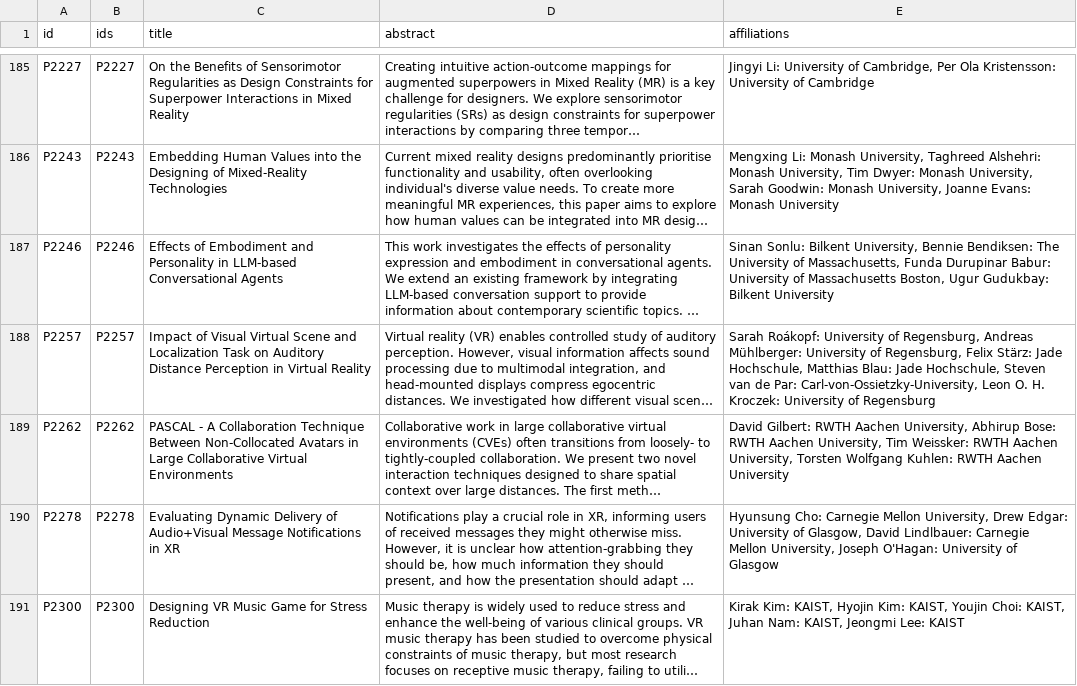
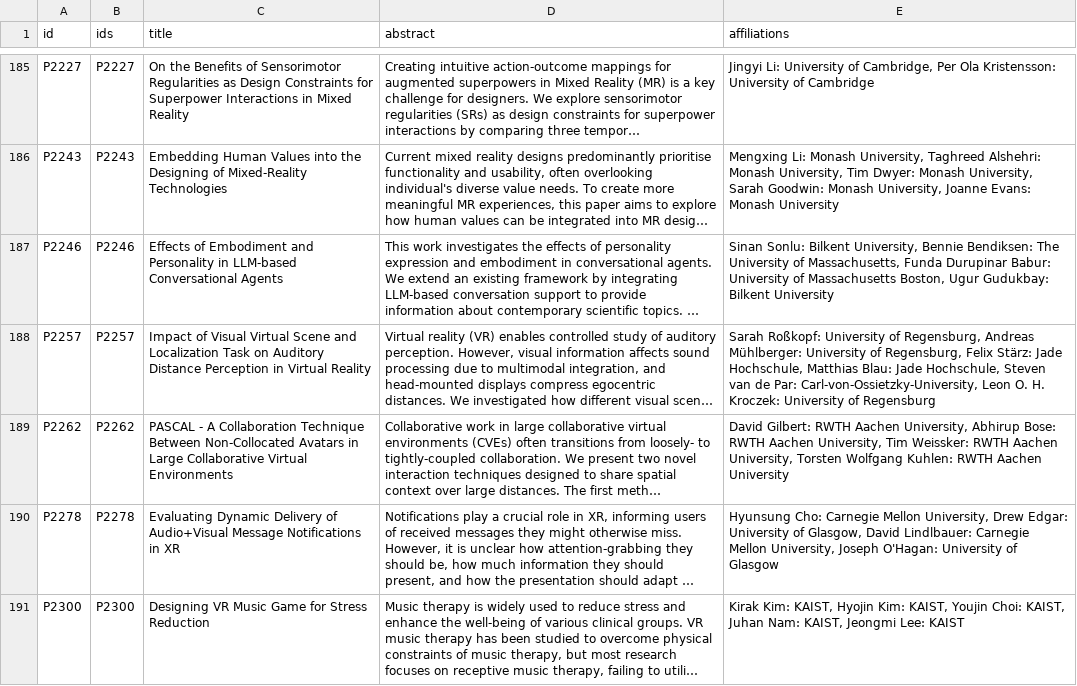
Before and after one commit to ieeevr/2026, a CSV file: _data/acceptedpapers.csv, drawn as a sheet; only a part is shown, gaps mark what is left out; long unchanged cells end in …; the diff names each change by its address in the sheet, - before the commit and + after, or states it on an @@ line.

Commit message:
Minor fix in authors name

```diff
--- a/_data/acceptedpapers.csv
+++ b/_data/acceptedpapers.csv
-E188 (affiliations): Sarah Roákopf: University of…
+E188 (affiliations): Sarah Roßkopf: University of…
```
